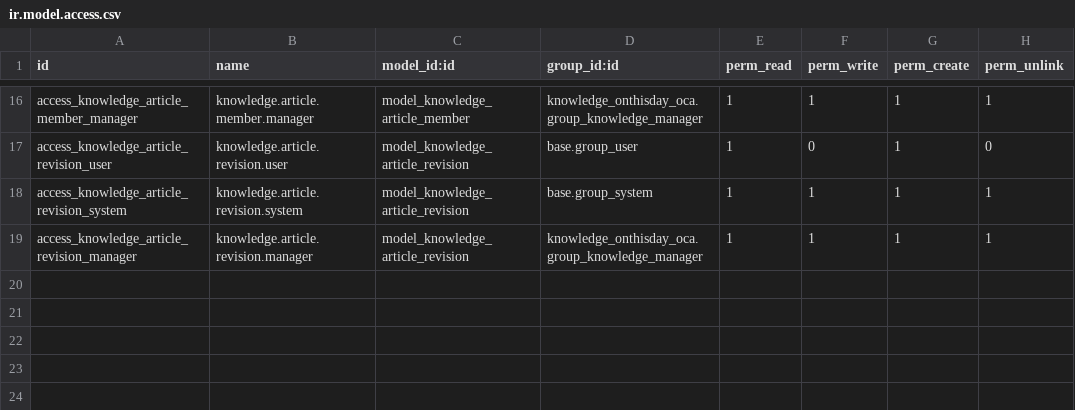
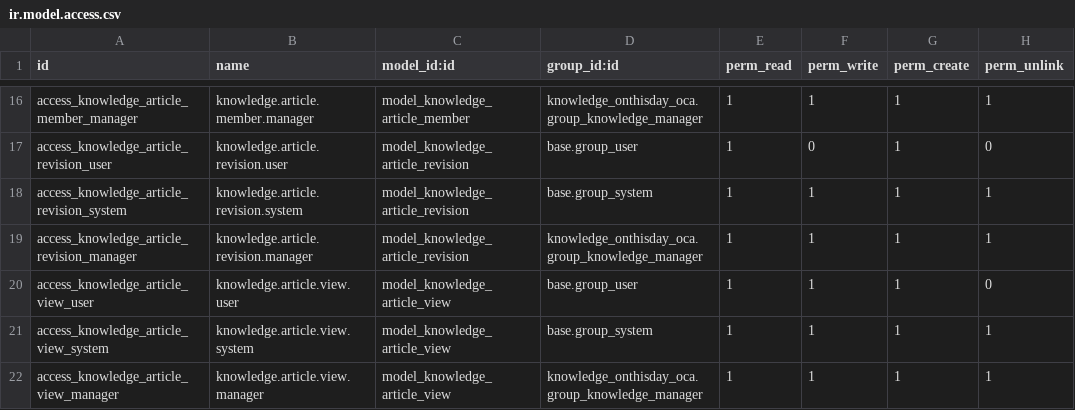
Before and after one commit to dionasaday/odoo, a CSV file: addons/knowledge_onthisday_oca/security/ir.model.access.csv, drawn as a sheet; only a part is shown, gaps mark what is left out; the diff names each change by its address in the sheet, - before the commit and + after, or states it on an @@ line.

Commit message:
Update knowledge dashboard tracking and diff display

```diff
--- a/addons/knowledge_onthisday_oca/security/ir.model.access.csv
+++ b/addons/knowledge_onthisday_oca/security/ir.model.access.csv
+row 20: access_knowledge_article_view_user | knowledge.article.view.user | model_knowledge_article_view | base.group_user | 1 | 1 | 1 | 0
+row 21: access_knowledge_article_view_system | knowledge.article.view.system | model_knowledge_article_view | base.group_system | 1 | 1 | 1 | 1
+row 22: access_knowledge_article_view_manager | knowledge.article.view.manager | model_knowledge_article_view | knowledge_onthisday_oca.group_knowledge_manager | 1 | 1 | 1 | 1
```
Also changed, not shown: 8 other files.
